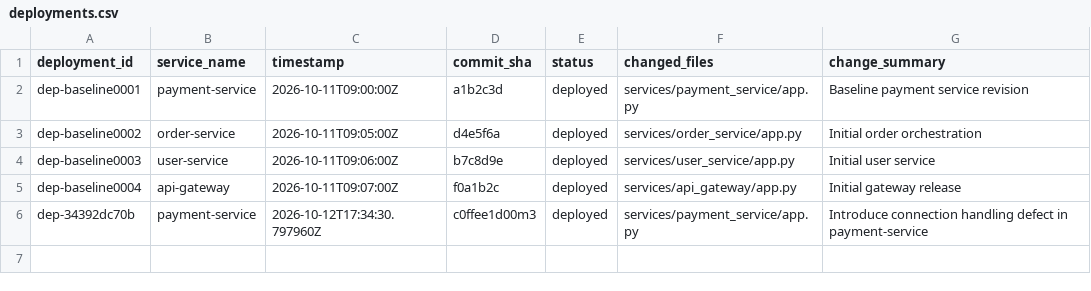
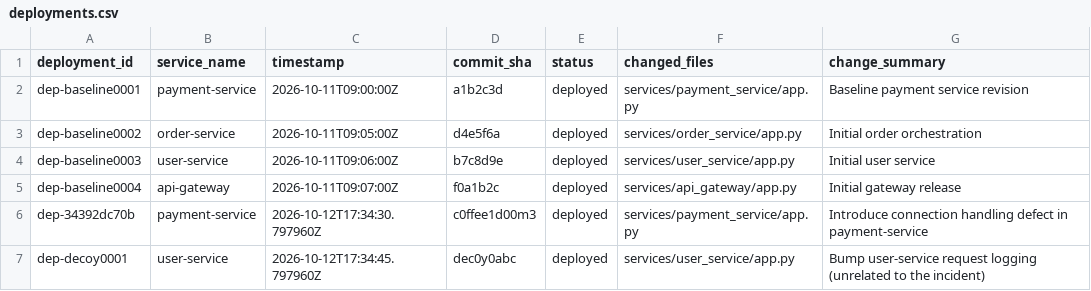
Before and after one commit to Nehu1605/TraceMindAI, a CSV file: data/synthetic/deployments.csv, drawn as a sheet.

Commit message:
fix(phase-1..3): fill remaining P1-P3 gaps vs the improvement plan
- I1: add a decoy deployment (unrelated later deploy on user-service) to the offline generator, the live scenario and the static ground truth, so commit attribution can be tested against a B4 trap.

- I1: document the healthy-baseline scenario and warm-up/recovery traffic already captured by run_scenario.py.

- I10: add a CPU alert rule to telemetry/alerts.yml and a generated OrderCpuHigh alert, covering error rate, latency, CPU and pool usage as the plan lists.

- I6: correct the overstated 'error signature' wording in correlators to match behaviour (error severity + 5xx/error status), not a token match.

- Docs/roadmap updated; demo now 8 alerts -> 1 incident (8x). Tests: +4 (108 passing).

```diff
--- a/data/synthetic/deployments.csv
+++ b/data/synthetic/deployments.csv
@@ -6 +6,2 @@ dep-baseline0004,api-gateway,2026-10-11T09:07:00Z,f0a1b2c,deployed,services/api_
 dep-34392dc70b,payment-service,2026-10-12T17:34:30.797960Z,c0ffee1d00m3,deployed,services/payment_service/app.py,Introduce connection handling defect in payment-service
+dep-decoy0001,user-service,2026-10-12T17:34:45.797960Z,dec0y0abc,deployed,services/user_service/app.py,"Bump user-service request logging (unrelated to the incident)"
```
Also changed, not shown: 10 other files.
